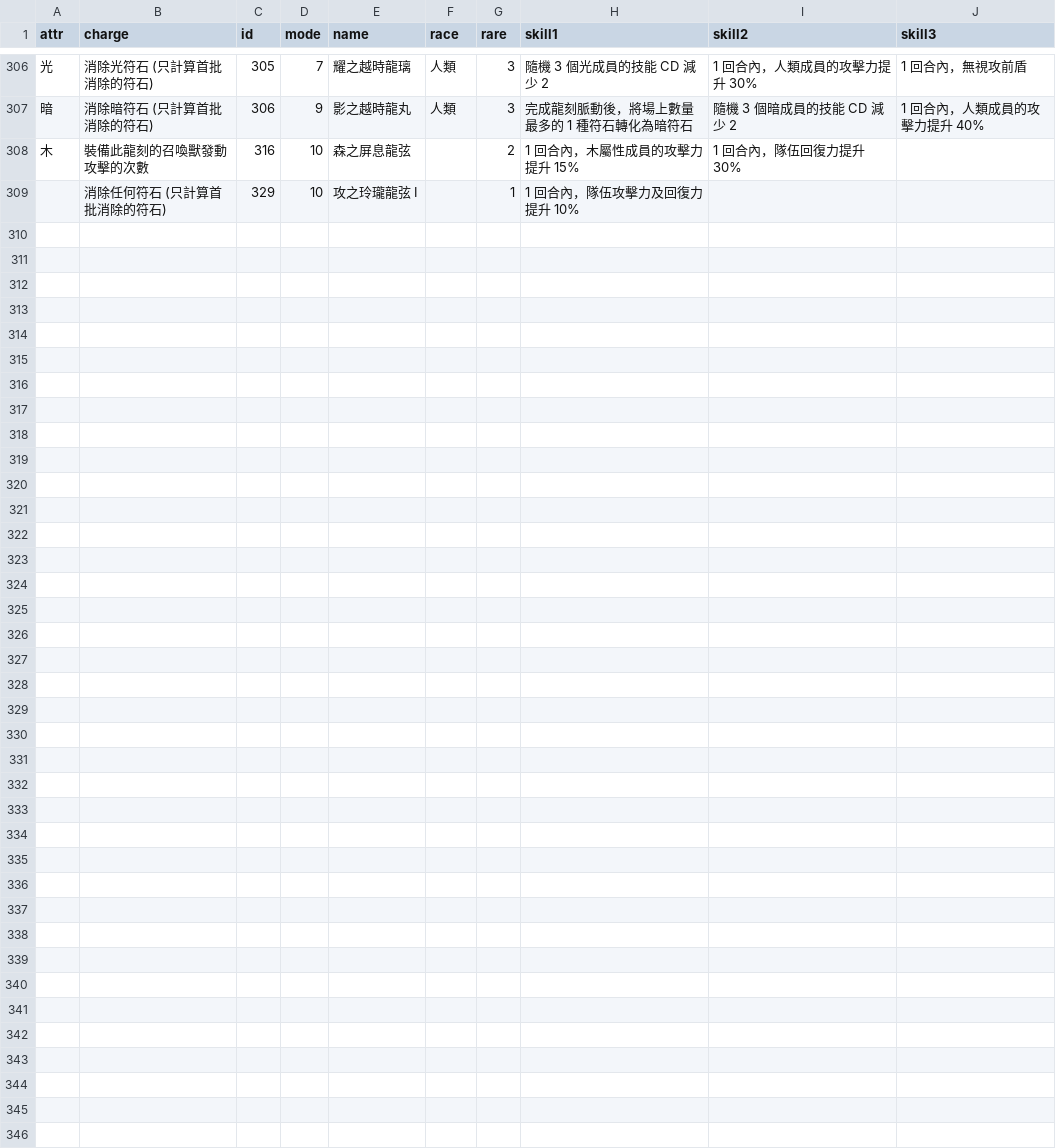
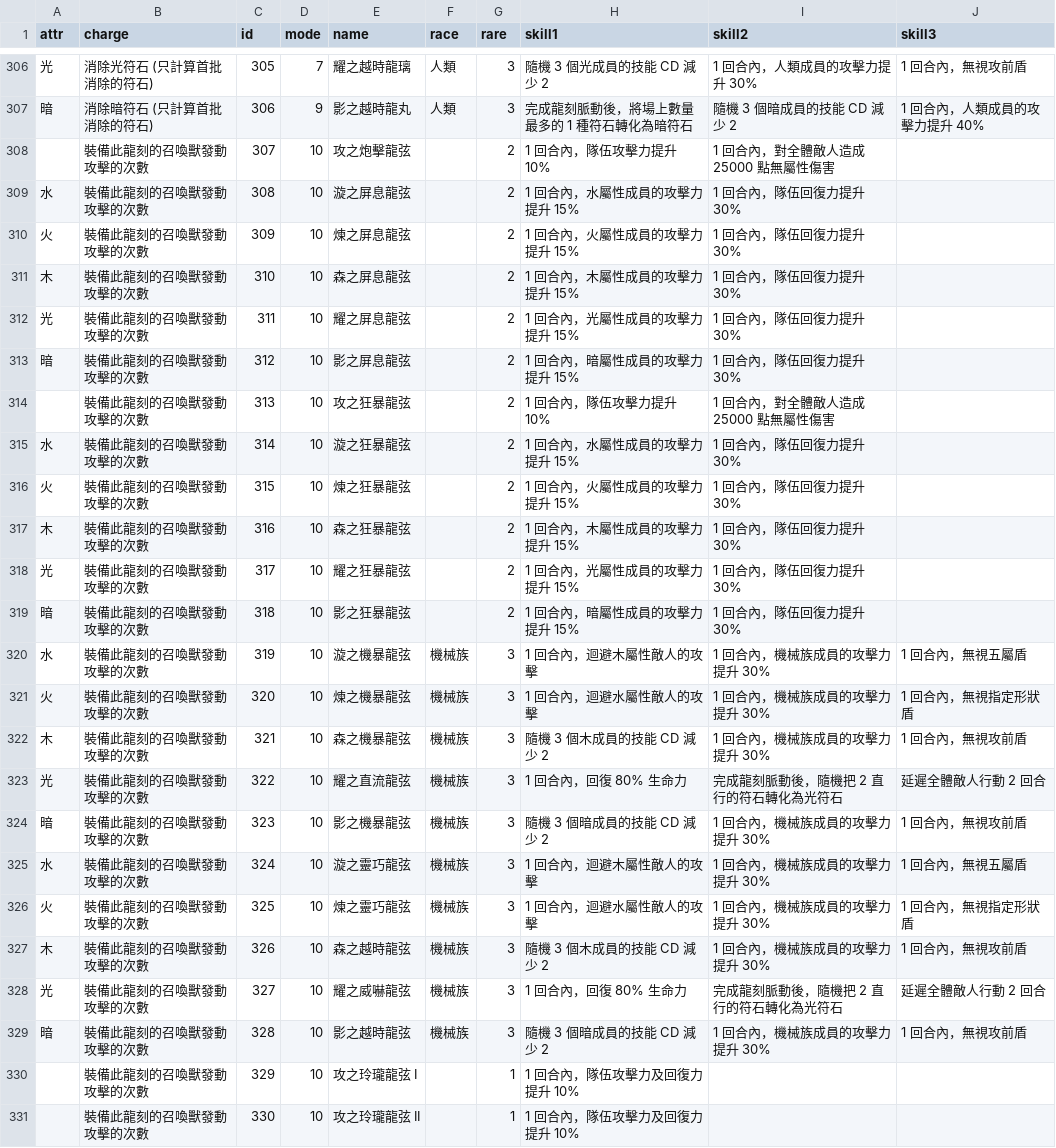
Before and after one commit to kmyiu/tos_craft_search, a CSV file: crafts.csv, drawn as a sheet; only a part is shown, gaps mark what is left out.

```diff
--- a/crafts.csv
+++ b/crafts.csv
@@ -307,3 +307,25 @@ attr,charge,id,mode,name,race,rare,skill1,skill2,skill3
 暗,消除暗符石 (只計算首批消除的符石),306,9,影之越時龍丸,人類,3,完成龍刻脈動後，將場上數量最多的 1 種符石轉化為暗符石,隨機 3 個暗成員的技能 CD 減少 2,1 回合內，人類成員的攻擊力提升 40%
-木,裝備此龍刻的召喚獸發動攻擊的次數,316,10,森之屏息龍弦,,2,1 回合內，木屬性成員的攻擊力提升 15%,1 回合內，隊伍回復力提升 30%,
-,消除任何符石 (只計算首批消除的符石),329,10,攻之玲瓏龍弦 I,,1,1 回合內，隊伍攻擊力及回復力提升 10%,,
+,裝備此龍刻的召喚獸發動攻擊的次數,307,10,攻之炮擊龍弦,,2,1 回合內，隊伍攻擊力提升 10%,1 回合內，對全體敵人造成 25000 點無屬性傷害,
+水,裝備此龍刻的召喚獸發動攻擊的次數,308,10,漩之屏息龍弦,,2,1 回合內，水屬性成員的攻擊力提升 15%,1 回合內，隊伍回復力提升 30%,
+火,裝備此龍刻的召喚獸發動攻擊的次數,309,10,煉之屏息龍弦,,2,1 回合內，火屬性成員的攻擊力提升 15%,1 回合內，隊伍回復力提升 30%,
+木,裝備此龍刻的召喚獸發動攻擊的次數,310,10,森之屏息龍弦,,2,1 回合內，木屬性成員的攻擊力提升 15%,1 回合內，隊伍回復力提升 30%,
+光,裝備此龍刻的召喚獸發動攻擊的次數,311,10,耀之屏息龍弦,,2,1 回合內，光屬性成員的攻擊力提升 15%,1 回合內，隊伍回復力提升 30%,
+暗,裝備此龍刻的召喚獸發動攻擊的次數,312,10,影之屏息龍弦,,2,1 回合內，暗屬性成員的攻擊力提升 15%,1 回合內，隊伍回復力提升 30%,
+,裝備此龍刻的召喚獸發動攻擊的次數,313,10,攻之狂暴龍弦,,2,1 回合內，隊伍攻擊力提升 10%,1 回合內，對全體敵人造成 25000 點無屬性傷害,
+水,裝備此龍刻的召喚獸發動攻擊的次數,314,10,漩之狂暴龍弦,,2,1 回合內，水屬性成員的攻擊力提升 15%,1 回合內，隊伍回復力提升 30%,
+火,裝備此龍刻的召喚獸發動攻擊的次數,315,10,煉之狂暴龍弦,,2,1 回合內，火屬性成員的攻擊力提升 15%,1 回合內，隊伍回復力提升 30%,
+木,裝備此龍刻的召喚獸發動攻擊的次數,316,10,森之狂暴龍弦,,2,1 回合內，木屬性成員的攻擊力提升 15%,1 回合內，隊伍回復力提升 30%,
+光,裝備此龍刻的召喚獸發動攻擊的次數,317,10,耀之狂暴龍弦,,2,1 回合內，光屬性成員的攻擊力提升 15%,1 回合內，隊伍回復力提升 30%,
+暗,裝備此龍刻的召喚獸發動攻擊的次數,318,10,影之狂暴龍弦,,2,1 回合內，暗屬性成員的攻擊力提升 15%,1 回合內，隊伍回復力提升 30%,
+水,裝備此龍刻的召喚獸發動攻擊的次數,319,10,漩之機暴龍弦,機械族,3,1 回合內，迴避木屬性敵人的攻擊,1 回合內，機械族成員的攻擊力提升 30%,1 回合內，無視五屬盾
+火,裝備此龍刻的召喚獸發動攻擊的次數,320,10,煉之機暴龍弦,機械族,3,1 回合內，迴避水屬性敵人的攻擊,1 回合內，機械族成員的攻擊力提升 30%,1 回合內，無視指定形狀盾
+木,裝備此龍刻的召喚獸發動攻擊的次數,321,10,森之機暴龍弦,機械族,3,隨機 3 個木成員的技能 CD 減少 2,1 回合內，機械族成員的攻擊力提升 30%,1 回合內，無視攻前盾
+光,裝備此龍刻的召喚獸發動攻擊的次數,322,10,耀之直流龍弦,機械族,3,1 回合內，回復 80% 生命力,完成龍刻脈動後，隨機把 2 直行的符石轉化為光符石,延遲全體敵人行動 2 回合
+暗,裝備此龍刻的召喚獸發動攻擊的次數,323,10,影之機暴龍弦,機械族,3,隨機 3 個暗成員的技能 CD 減少 2,1 回合內，機械族成員的攻擊力提升 30%,1 回合內，無視攻前盾
+水,裝備此龍刻的召喚獸發動攻擊的次數,324,10,漩之靈巧龍弦,機械族,3,1 回合內，迴避木屬性敵人的攻擊,1 回合內，機械族成員的攻擊力提升 30%,1 回合內，無視五屬盾
+火,裝備此龍刻的召喚獸發動攻擊的次數,325,10,煉之靈巧龍弦,機械族,3,1 回合內，迴避水屬性敵人的攻擊,1 回合內，機械族成員的攻擊力提升 30%,1 回合內，無視指定形狀盾
+木,裝備此龍刻的召喚獸發動攻擊的次數,326,10,森之越時龍弦,機械族,3,隨機 3 個木成員的技能 CD 減少 2,1 回合內，機械族成員的攻擊力提升 30%,1 回合內，無視攻前盾
+光,裝備此龍刻的召喚獸發動攻擊的次數,327,10,耀之威嚇龍弦,機械族,3,1 回合內，回復 80% 生命力,完成龍刻脈動後，隨機把 2 直行的符石轉化為光符石,延遲全體敵人行動 2 回合
+暗,裝備此龍刻的召喚獸發動攻擊的次數,328,10,影之越時龍弦,機械族,3,隨機 3 個暗成員的技能 CD 減少 2,1 回合內，機械族成員的攻擊力提升 30%,1 回合內，無視攻前盾
+,裝備此龍刻的召喚獸發動攻擊的次數,329,10,攻之玲瓏龍弦 I,,1,1 回合內，隊伍攻擊力及回復力提升 10%,,
+,裝備此龍刻的召喚獸發動攻擊的次數,330,10,攻之玲瓏龍弦 II,,1,1 回合內，隊伍攻擊力及回復力提升 10%,,
```
Also changed, not shown: crafts_classified.csv, 5 other files.
